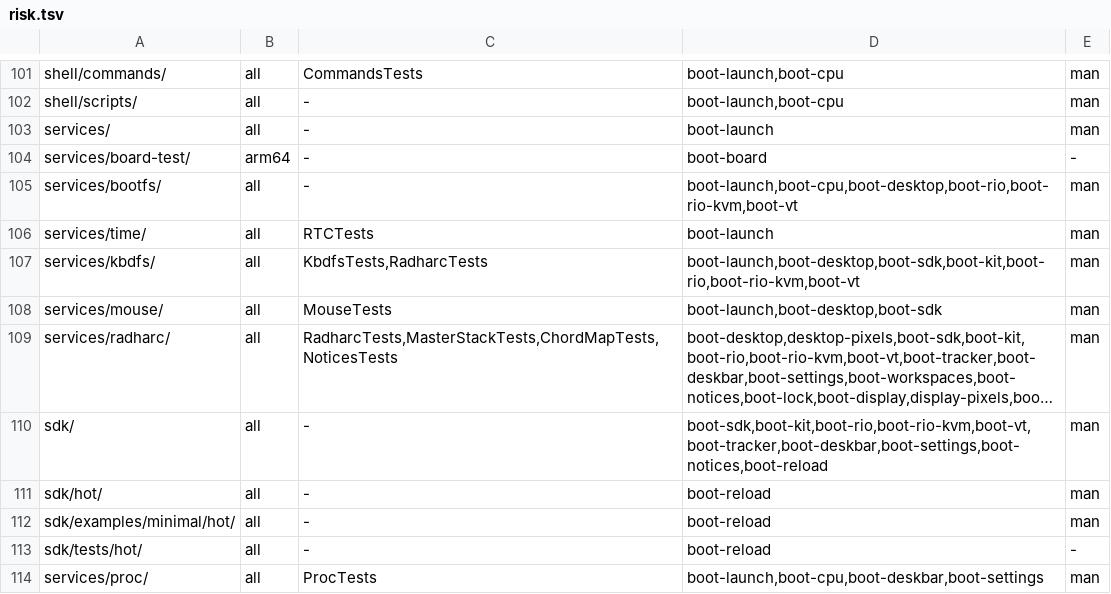
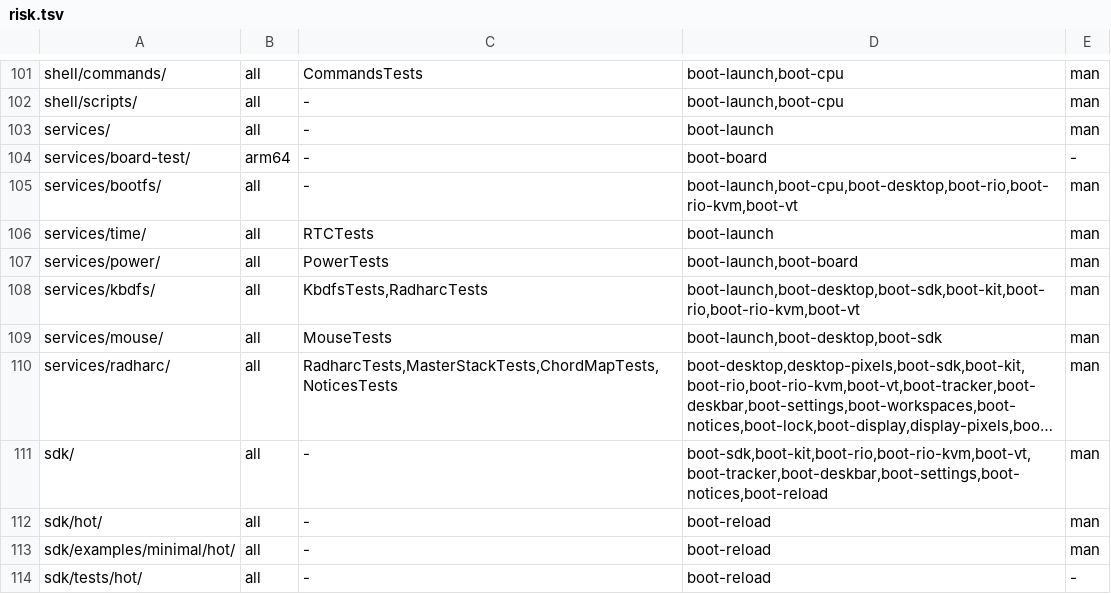
Before and after one commit to JamesKane/VectraOS, a TSV file: docs/risk.tsv, drawn as a sheet; only a part is shown, gaps mark what is left out; the shorter side is filled out with more unchanged rows; long unchanged cells end in …; the diff names each change by its address in the sheet, - before the commit and + after, or states it on an @@ line.

```diff
--- a/docs/risk.tsv
+++ b/docs/risk.tsv
+row 107: services/power/ | all | PowerTests | boot-launch,boot-board | man
```
Also changed, not shown: docs/hardware/support.tsv, 22 other files.
